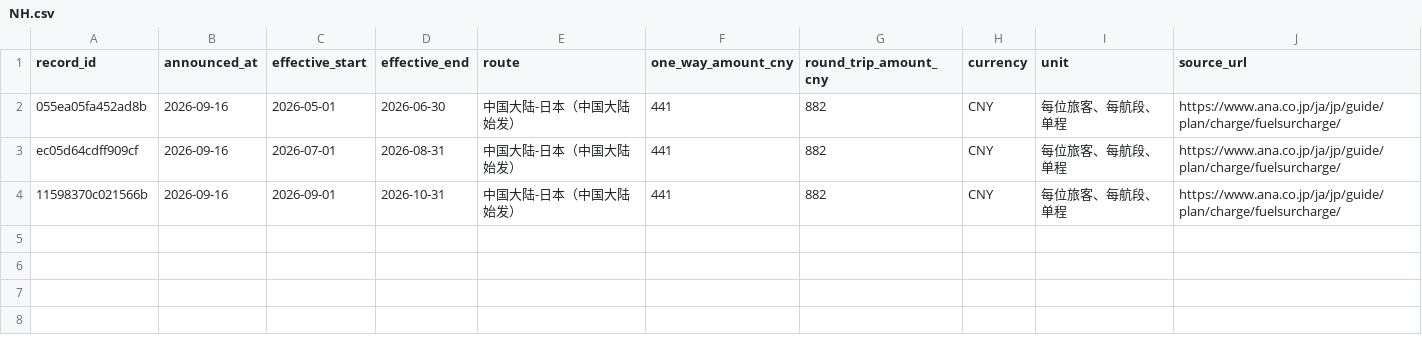
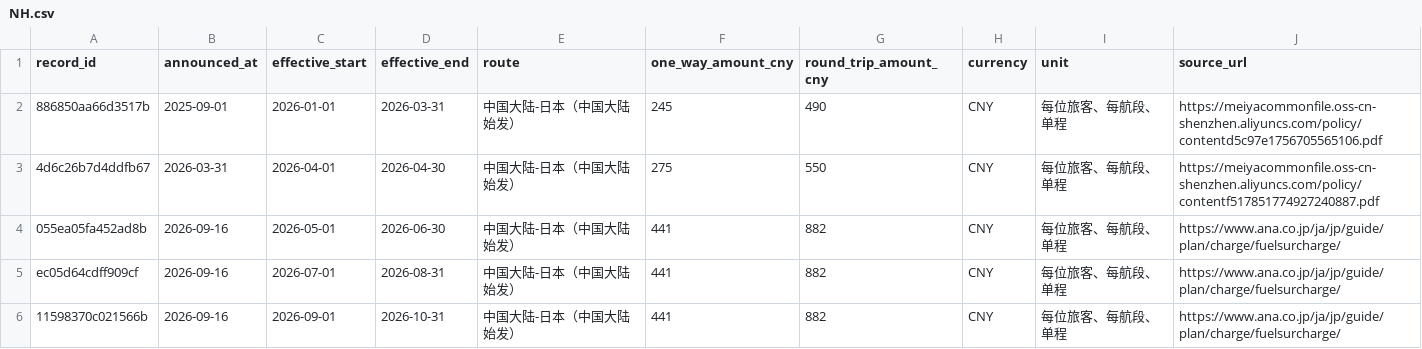
Before and after one commit to ruoxueqaq-gif/fuel-surcharge-monitor, a CSV file: data/NH.csv, drawn as a sheet.

```diff
--- a/data/NH.csv
+++ b/data/NH.csv
@@ -1,2 +1,4 @@
 record_id,announced_at,effective_start,effective_end,route,one_way_amount_cny,round_trip_amount_cny,currency,unit,source_url
+886850aa66d3517b,2025-09-01,2026-01-01,2026-03-31,中国大陆-日本（中国大陆始发）,245,490,CNY,每位旅客、每航段、单程,https://meiyacommonfile.oss-cn-shenzhen.aliyuncs.com/policy/contentd5c97e1756705565106.pdf
+4d6c26b7d4ddfb67,2026-03-31,2026-04-01,2026-04-30,中国大陆-日本（中国大陆始发）,275,550,CNY,每位旅客、每航段、单程,https://meiyacommonfile.oss-cn-shenzhen.aliyuncs.com/policy/contentf517851774927240887.pdf
 055ea05fa452ad8b,2026-09-16,2026-05-01,2026-06-30,中国大陆-日本（中国大陆始发）,441,882,CNY,每位旅客、每航段、单程,https://www.ana.co.jp/ja/jp/guide/plan/charge/fuelsurcharge/
```
Also changed, not shown: data/JL.csv.
